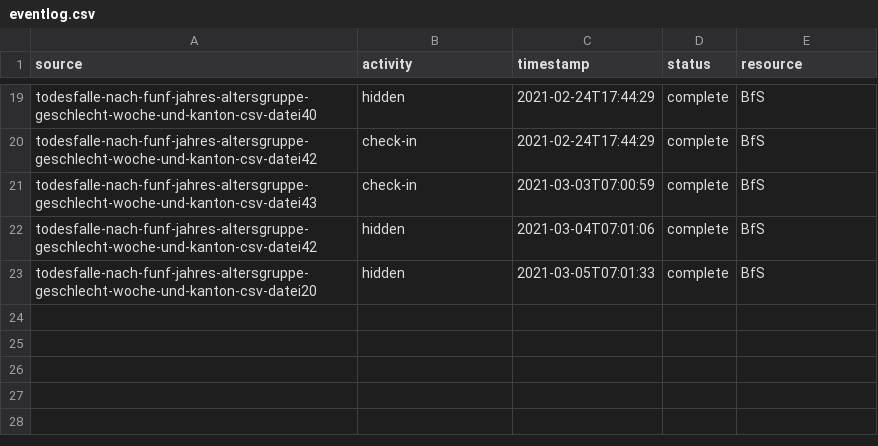
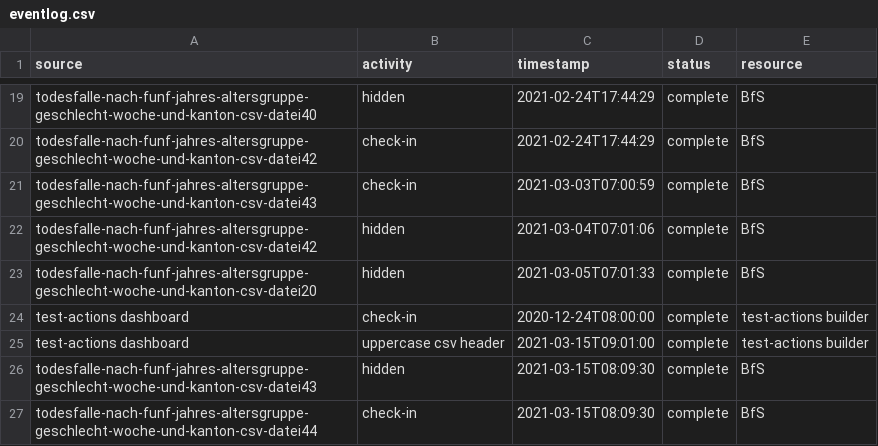
Before and after one commit to norman-ds/test-actions, a CSV file: projekt21/events/eventlog.csv, drawn as a sheet; only a part is shown, gaps mark what is left out; the diff names each change by its address in the sheet, - before the commit and + after, or states it on an @@ line.

```diff
--- a/projekt21/events/eventlog.csv
+++ b/projekt21/events/eventlog.csv
+row 24: test-actions dashboard | check-in | 2020-12-24T08:00:00 | complete | test-actions builder
+row 25: test-actions dashboard | uppercase csv header | 2021-03-15T09:01:00 | complete | test-actions builder
+row 26: todesfalle-nach-funf-jahres-altersgruppe-geschlecht-woche-und-kanton-csv-datei43 | hidden | 2021-03-15T08:09:30 | complete | BfS
+row 27: todesfalle-nach-funf-jahres-altersgruppe-geschlecht-woche-und-kanton-csv-datei44 | check-in | 2021-03-15T08:09:30 | complete | BfS
```
Also changed, not shown: projekt21/build/releasefile.csv, 4 other files.
